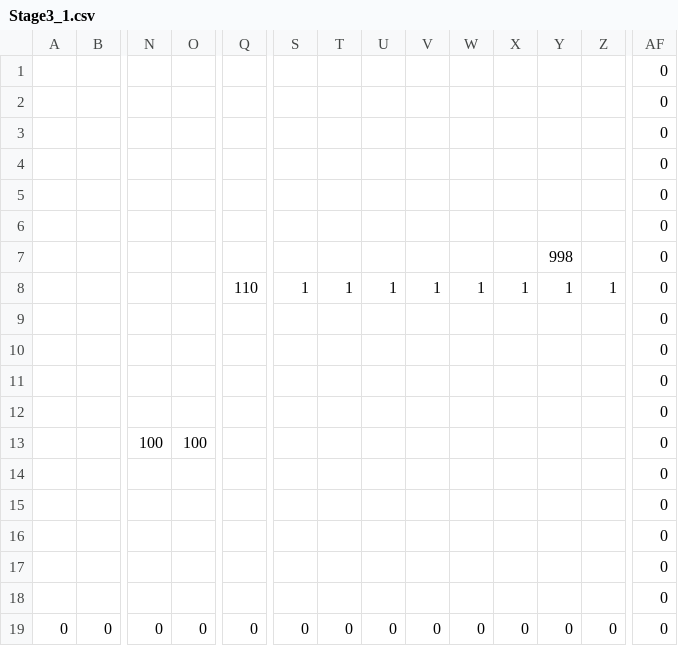
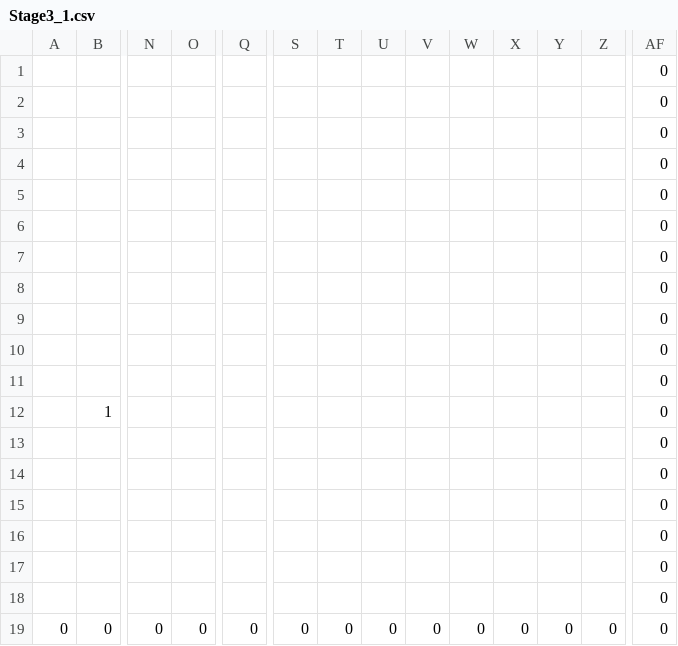
Before and after one commit to ImbecileFabio/HEW2024, a CSV file: ComponentFramework/MapData/Stage3/Stage3_1.csv, drawn as a sheet; only a part is shown, gaps mark what is left out; removed rows and columns are numbered as before the commit, all else as after; rows hold the shown columns only; the diff names each change by its address in the sheet, - before the commit and + after, or states it on an @@ line.

Commit message:
全然ダメでした

```diff
--- a/ComponentFramework/MapData/Stage3/Stage3_1.csv
+++ b/ComponentFramework/MapData/Stage3/Stage3_1.csv
-Y7: 998
+Y7: (empty)
-row 8:  |  |  |  | 110 | 1 | 1 | 1 | 1 | 1 | 1 | 1 | 1 | 0
-row 9:  |  |  |  |  |  |  |  |  |  |  |  |  | 0
-row 10:  |  |  |  |  |  |  |  |  |  |  |  |  | 0
-row 11:  |  |  |  |  |  |  |  |  |  |  |  |  | 0
-row 12:  |  |  |  |  |  |  |  |  |  |  |  |  | 0
-row 13:  |  | 100 | 100 |  |  |  |  |  |  |  |  |  | 0
+row 8:  |  |  |  |  |  |  |  |  |  |  |  |  | 0
+row 9:  |  |  |  |  |  |  |  |  |  |  |  |  | 0
+row 10:  |  |  |  |  |  |  |  |  |  |  |  |  | 0
+row 11:  |  |  |  |  |  |  |  |  |  |  |  |  | 0
+row 12:  | 1 |  |  |  |  |  |  |  |  |  |  |  | 0
+row 13:  |  |  |  |  |  |  |  |  |  |  |  |  | 0
```
